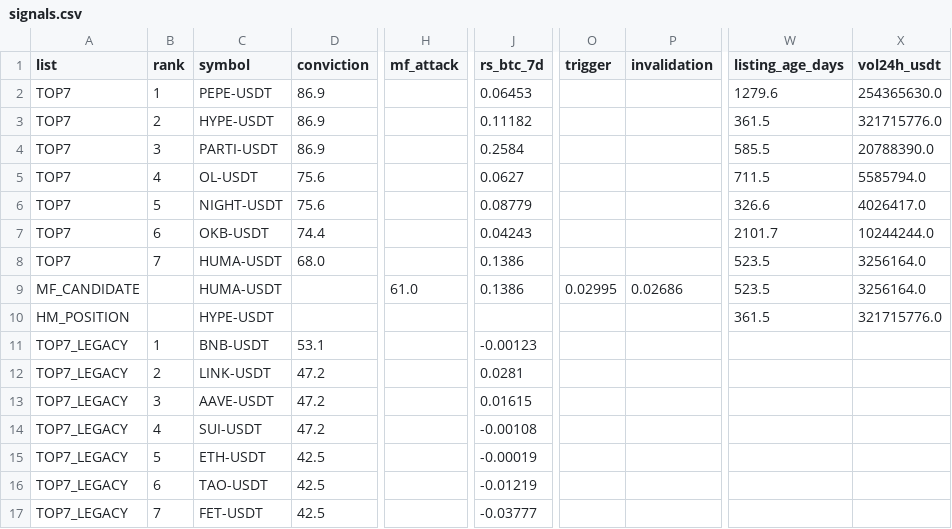
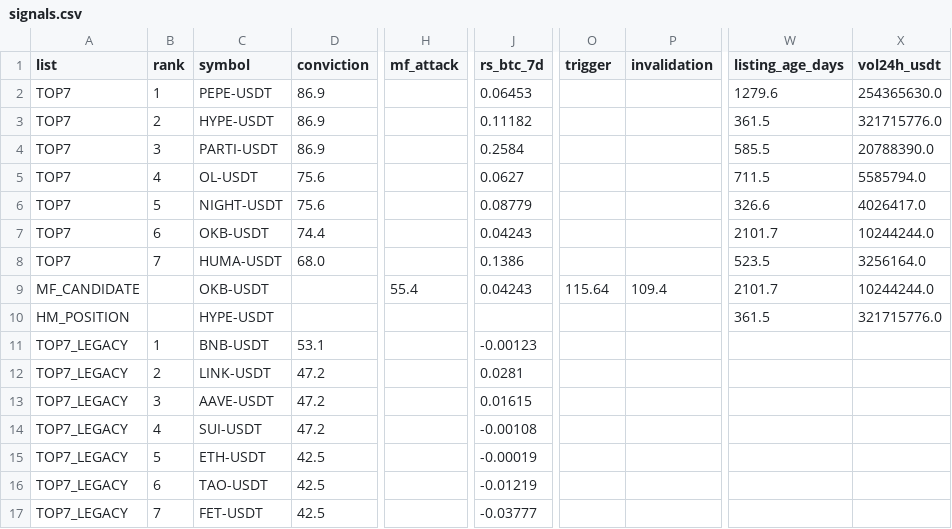
Before and after one commit to fu5202ture-beep/cqs-dashboard, a CSV file: signals.csv, drawn as a sheet; only a part is shown, gaps mark what is left out; the diff names each change by its address in the sheet, - before the commit and + after, or states it on an @@ line.

```diff
--- a/signals.csv
+++ b/signals.csv
-C9 (symbol): HUMA-USDT
+C9 (symbol): OKB-USDT
-H9 (mf_attack): 61.0
+H9 (mf_attack): 55.4
-J9 (rs_btc_7d): 0.1386
+J9 (rs_btc_7d): 0.04243
-O9 (trigger): 0.02995
+O9 (trigger): 115.64
-P9 (invalidation): 0.02686
+P9 (invalidation): 109.4
-W9 (listing_age_days): 523.5
+W9 (listing_age_days): 2101.7
-X9 (vol24h_usdt): 3256164.0
+X9 (vol24h_usdt): 10244244.0
```
Also changed, not shown: 2 other files.
